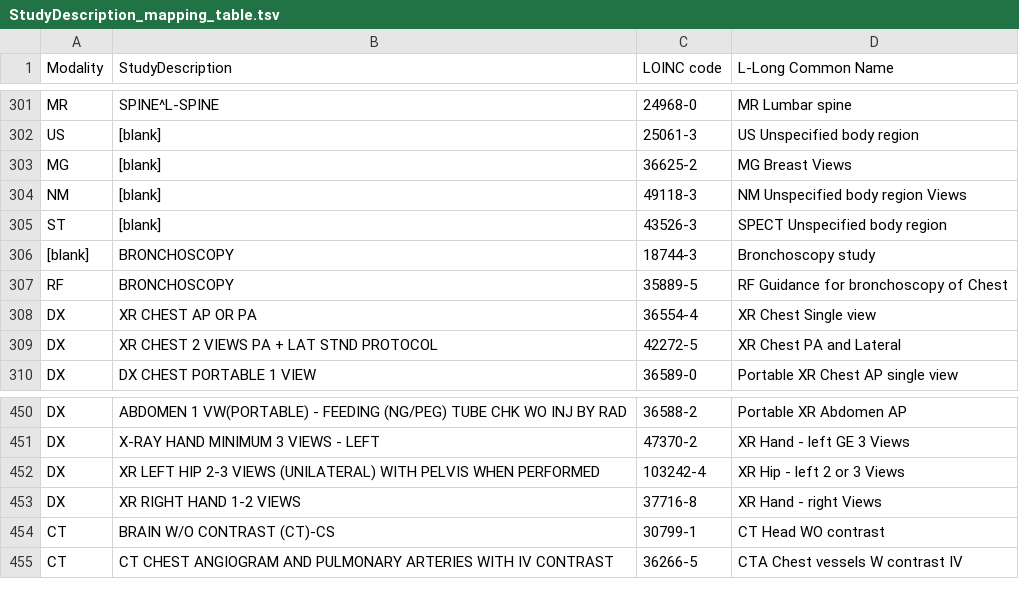
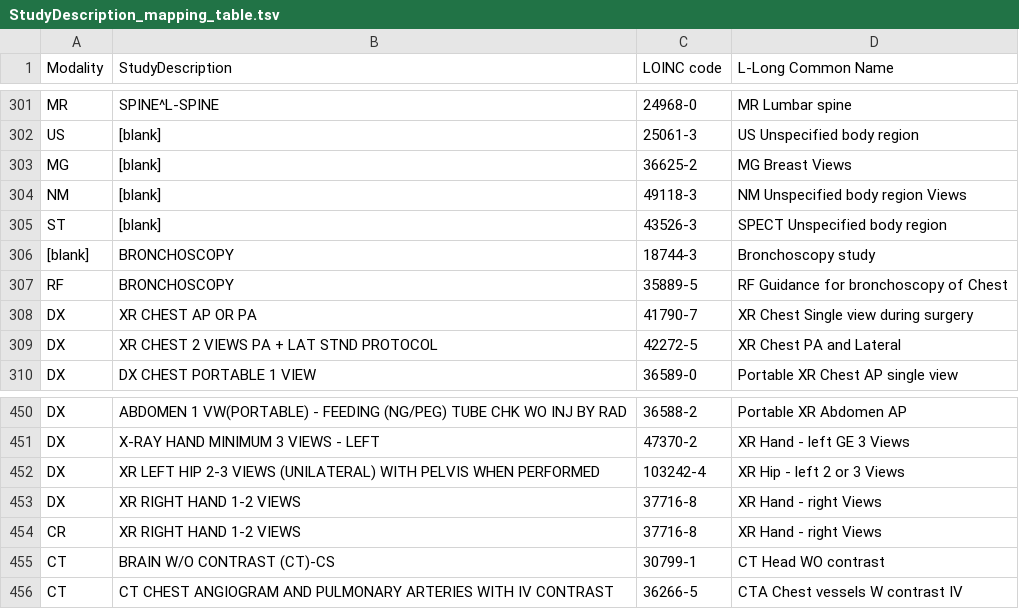
Before and after one commit to MIDRC/midrc_dicom_harmonization, a TSV file: out/StudyDescription_mapping_table.tsv, drawn as a sheet; only a part is shown, gaps mark what is left out; the diff covers the shown part only.

Commit message:
bug: add workaround for inconsistent column names
mapping updated

```diff
--- a/out/StudyDescription_mapping_table.tsv
+++ b/out/StudyDescription_mapping_table.tsv
@@ -307,3 +307,3 @@ ST	[blank]	43526-3	SPECT Unspecified body region
 RF	BRONCHOSCOPY	35889-5	RF Guidance for bronchoscopy of Chest
-DX	XR CHEST AP OR PA	36554-4	XR Chest Single view
+DX	XR CHEST AP OR PA	41790-7	XR Chest Single view during surgery
 DX	XR CHEST 2 VIEWS PA + LAT STND PROTOCOL	42272-5	XR Chest PA and Lateral
@@ -453,2 +453,3 @@ DX	XR LEFT HIP 2-3 VIEWS (UNILATERAL) WITH PELVIS WHEN PERFORMED	103242-4	XR Hip
 DX	XR RIGHT HAND 1-2 VIEWS	37716-8	XR Hand - right Views
+CR	XR RIGHT HAND 1-2 VIEWS	37716-8	XR Hand - right Views
 CT	BRAIN W/O CONTRAST (CT)-CS	30799-1	CT Head WO contrast
```
Also changed, not shown: 25 edited cells elsewhere in this file, 2 other files.
